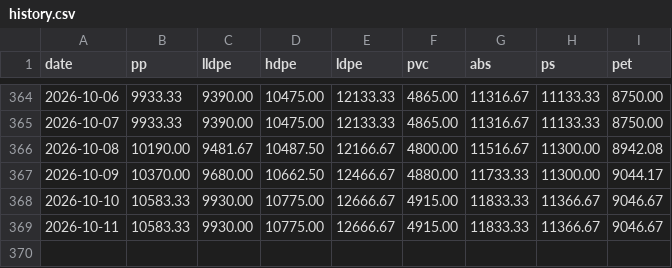
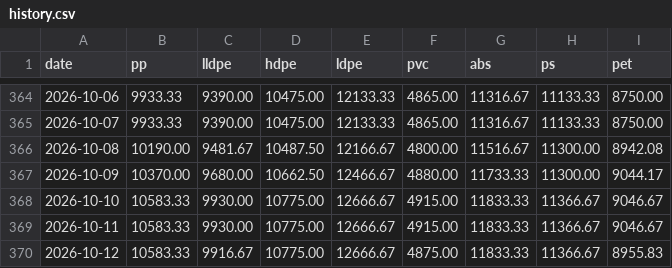
Before and after one commit to jchengwei60/china-plastic-prices, a CSV file: data/history.csv, drawn as a sheet; only a part is shown, gaps mark what is left out.

Commit message:
update data/history.csv

```diff
--- a/data/history.csv
+++ b/data/history.csv
@@ -369 +369,2 @@ date,pp,lldpe,hdpe,ldpe,pvc,abs,ps,pet
 2026-10-11,10583.33,9930.00,10775.00,12666.67,4915.00,11833.33,11366.67,9046.67
+2026-10-12,10583.33,9916.67,10775.00,12666.67,4875.00,11833.33,11366.67,8955.83
```
